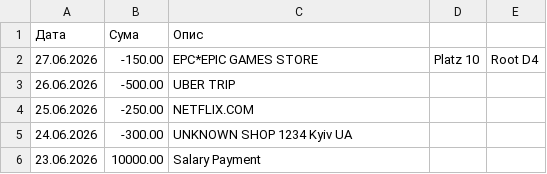
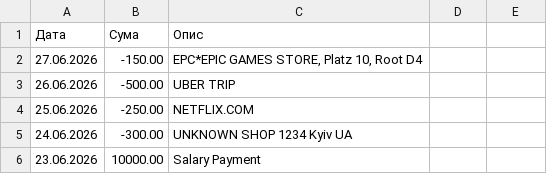
Before and after one commit to blackberriex/actual, a CSV file: packages/import-normalizer/test_statement.csv, drawn as a sheet; the diff names each change by its address in the sheet, - before the commit and + after, or states it on an @@ line.

Commit message:
feat(import-normalizer): support offline mode with --out file path parameters and fix mock csv syntax

```diff
--- a/packages/import-normalizer/test_statement.csv
+++ b/packages/import-normalizer/test_statement.csv
-C2 (Опис): EPC*EPIC GAMES STORE
+C2 (Опис): EPC*EPIC GAMES STORE, Platz 10, Root D4
-D2: Platz 10
+D2: (empty)
-E2: Root D4
+E2: (empty)
```
Also changed, not shown: 1 other file.
